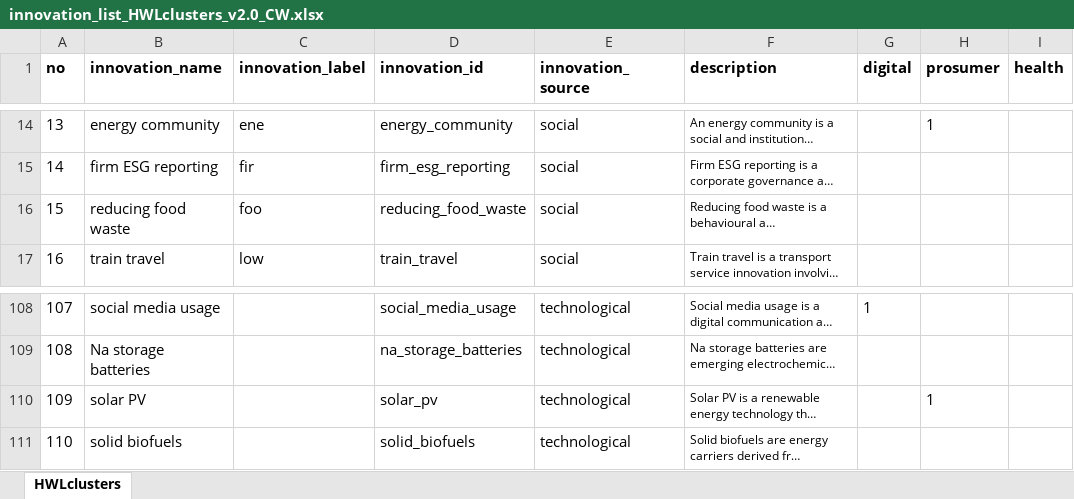
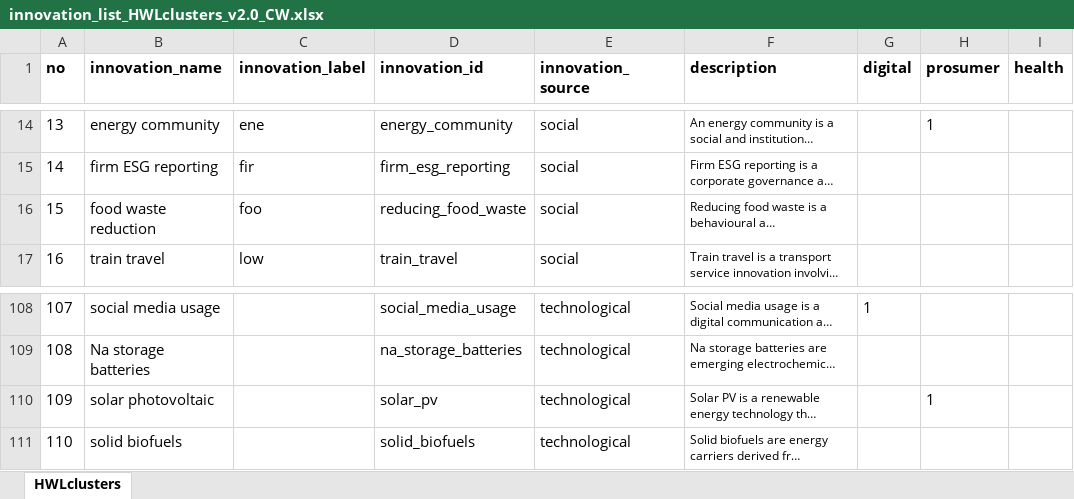
Before and after one commit to marlinarnz/dosi, an Excel workbook: data/innovation_list_HWLclusters_v2.0_CW.xlsx, sheet HWLclusters, drawn as a sheet; only a part is shown, gaps mark what is left out; long unchanged cells end in …; values as stored, in another font and other column widths than the file's, no borders; the diff covers the shown part only; the diff names each change by its address in the sheet, - before the commit and + after, or states it on an @@ line.

Commit message:
bugfix time lag quantification and innovation inclusion

```diff
--- a/data/innovation_list_HWLclusters_v2.0_CW.xlsx (sheet HWLclusters)
+++ b/data/innovation_list_HWLclusters_v2.0_CW.xlsx (sheet HWLclusters)
-B16 (innovation_name): reducing food waste
+B16 (innovation_name): food waste reduction
-B110 (innovation_name): solar PV
+B110 (innovation_name): solar photovoltaic
```
Also changed, not shown: 1 added row and 9 edited cells elsewhere in this sheet, 3 other files.
